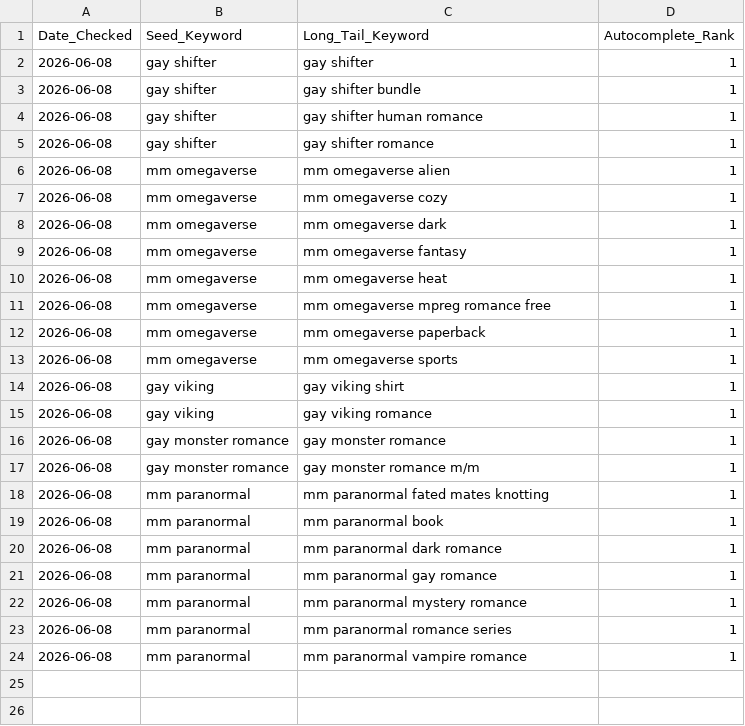
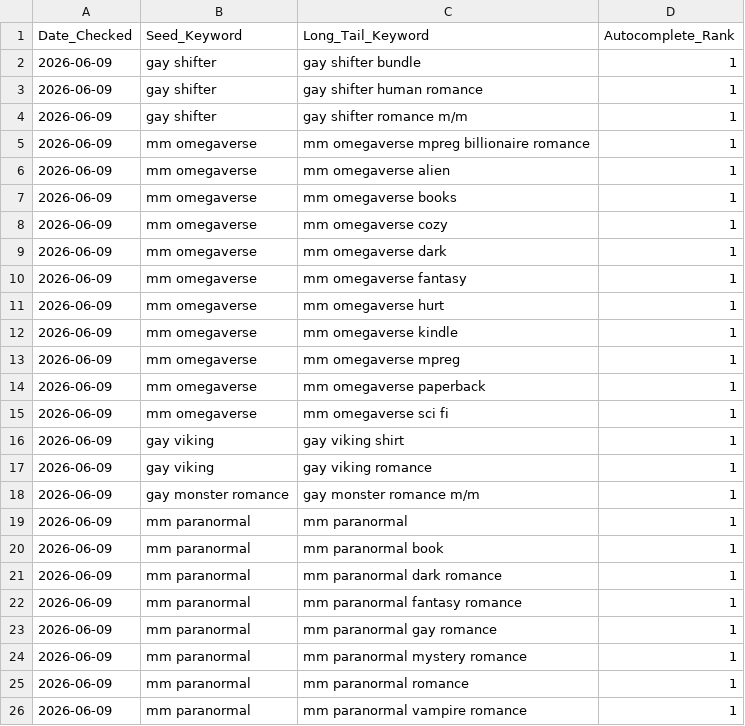
Before and after one commit to Detectiveyee/kdp-backend-data, a CSV file: search_volume_db.csv, drawn as a sheet.

Commit message:
Updated Keyword Search Volume: Tue Jun  9 02:52:09 UTC 2026

```diff
--- a/search_volume_db.csv
+++ b/search_volume_db.csv
@@ -1,24 +1,26 @@
 Date_Checked,Seed_Keyword,Long_Tail_Keyword,Autocomplete_Rank
-2026-06-08,gay shifter,gay shifter,1
-2026-06-08,gay shifter,gay shifter bundle,1
-2026-06-08,gay shifter,gay shifter human romance,1
-2026-06-08,gay shifter,gay shifter romance,1
-2026-06-08,mm omegaverse,mm omegaverse alien,1
-2026-06-08,mm omegaverse,mm omegaverse cozy,1
-2026-06-08,mm omegaverse,mm omegaverse dark,1
-2026-06-08,mm omegaverse,mm omegaverse fantasy,1
-2026-06-08,mm omegaverse,mm omegaverse heat,1
-2026-06-08,mm omegaverse,mm omegaverse mpreg romance free,1
-2026-06-08,mm omegaverse,mm omegaverse paperback,1
-2026-06-08,mm omegaverse,mm omegaverse sports,1
-2026-06-08,gay viking,gay viking shirt,1
-2026-06-08,gay viking,gay viking romance,1
-2026-06-08,gay monster romance,gay monster romance,1
-2026-06-08,gay monster romance,gay monster romance m/m,1
-2026-06-08,mm paranormal,mm paranormal fated mates knotting,1
-2026-06-08,mm paranormal,mm paranormal book,1
-2026-06-08,mm paranormal,mm paranormal dark romance,1
-2026-06-08,mm paranormal,mm paranormal gay romance,1
-2026-06-08,mm paranormal,mm paranormal mystery romance,1
-2026-06-08,mm paranormal,mm paranormal romance series,1
-2026-06-08,mm paranormal,mm paranormal vampire romance,1
+2026-06-09,gay shifter,gay shifter bundle,1
+2026-06-09,gay shifter,gay shifter human romance,1
+2026-06-09,gay shifter,gay shifter romance m/m,1
+2026-06-09,mm omegaverse,mm omegaverse mpreg billionaire romance,1
+2026-06-09,mm omegaverse,mm omegaverse alien,1
+2026-06-09,mm omegaverse,mm omegaverse books,1
+2026-06-09,mm omegaverse,mm omegaverse cozy,1
+2026-06-09,mm omegaverse,mm omegaverse dark,1
+2026-06-09,mm omegaverse,mm omegaverse fantasy,1
+2026-06-09,mm omegaverse,mm omegaverse hurt,1
+2026-06-09,mm omegaverse,mm omegaverse kindle,1
+2026-06-09,mm omegaverse,mm omegaverse mpreg,1
+2026-06-09,mm omegaverse,mm omegaverse paperback,1
+2026-06-09,mm omegaverse,mm omegaverse sci fi,1
+2026-06-09,gay viking,gay viking shirt,1
+2026-06-09,gay viking,gay viking romance,1
+2026-06-09,gay monster romance,gay monster romance m/m,1
+2026-06-09,mm paranormal,mm paranormal,1
+2026-06-09,mm paranormal,mm paranormal book,1
+2026-06-09,mm paranormal,mm paranormal dark romance,1
+2026-06-09,mm paranormal,mm paranormal fantasy romance,1
+2026-06-09,mm paranormal,mm paranormal gay romance,1
+2026-06-09,mm paranormal,mm paranormal mystery romance,1
+2026-06-09,mm paranormal,mm paranormal romance,1
+2026-06-09,mm paranormal,mm paranormal vampire romance,1
```
